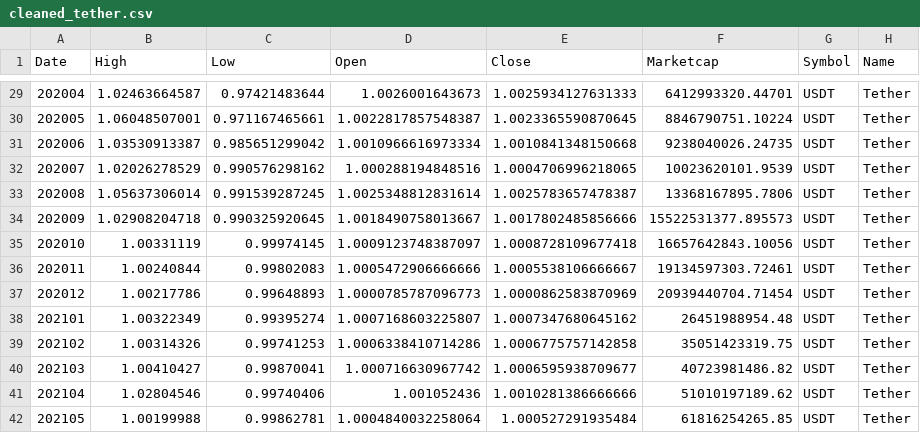
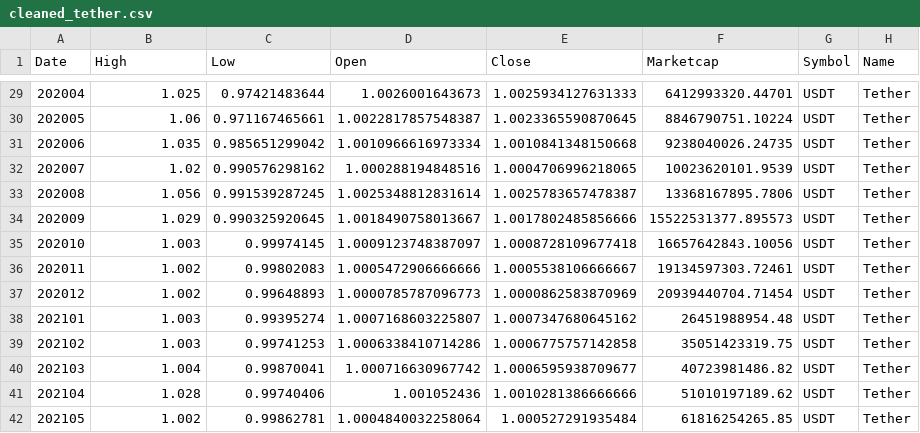
Before and after one commit to cdenq/etl-pipeline-on-crypto-data, a CSV file: Chris_Tether,Monero/Output/cleaned_tether.csv, drawn as a sheet; only a part is shown, gaps mark what is left out; the diff covers the shown part only.

```diff
--- a/Chris_Tether,Monero/Output/cleaned_tether.csv
+++ b/Chris_Tether,Monero/Output/cleaned_tether.csv
@@ -29,14 +29,14 @@ Date,High,Low,Open,Close,Marketcap,Symbol,Name
-202004,1.02463664587,0.97421483644,1.0026001643673,1.0025934127631333,6412993320.44701,USDT,Tether
-202005,1.06048507001,0.971167465661,1.0022817857548387,1.0023365590870645,8846790751.10224,USDT,Tether
-202006,1.03530913387,0.985651299042,1.0010966616973334,1.0010841348150668,9238040026.24735,USDT,Tether
-202007,1.02026278529,0.990576298162,1.000288194848516,1.0004706996218065,10023620101.9539,USDT,Tether
-202008,1.05637306014,0.991539287245,1.0025348812831614,1.0025783657478387,13368167895.7806,USDT,Tether
-202009,1.02908204718,0.990325920645,1.0018490758013667,1.0017802485856666,15522531377.895573,USDT,Tether
-202010,1.00331119,0.99974145,1.0009123748387097,1.0008728109677418,16657642843.10056,USDT,Tether
-202011,1.00240844,0.99802083,1.0005472906666666,1.0005538106666667,19134597303.72461,USDT,Tether
-202012,1.00217786,0.99648893,1.0000785787096773,1.0000862583870969,20939440704.71454,USDT,Tether
-202101,1.00322349,0.99395274,1.0007168603225807,1.0007347680645162,26451988954.48,USDT,Tether
-202102,1.00314326,0.99741253,1.0006338410714286,1.0006775757142858,35051423319.75,USDT,Tether
-202103,1.00410427,0.99870041,1.000716630967742,1.0006595938709677,40723981486.82,USDT,Tether
-202104,1.02804546,0.99740406,1.001052436,1.0010281386666666,51010197189.62,USDT,Tether
-202105,1.00199988,0.99862781,1.0004840032258064,1.000527291935484,61816254265.85,USDT,Tether
+202004,1.025,0.97421483644,1.0026001643673,1.0025934127631333,6412993320.44701,USDT,Tether
+202005,1.06,0.971167465661,1.0022817857548387,1.0023365590870645,8846790751.10224,USDT,Tether
+202006,1.035,0.985651299042,1.0010966616973334,1.0010841348150668,9238040026.24735,USDT,Tether
+202007,1.02,0.990576298162,1.000288194848516,1.0004706996218065,10023620101.9539,USDT,Tether
+202008,1.056,0.991539287245,1.0025348812831614,1.0025783657478387,13368167895.7806,USDT,Tether
+202009,1.029,0.990325920645,1.0018490758013667,1.0017802485856666,15522531377.895573,USDT,Tether
+202010,1.003,0.99974145,1.0009123748387097,1.0008728109677418,16657642843.10056,USDT,Tether
+202011,1.002,0.99802083,1.0005472906666666,1.0005538106666667,19134597303.72461,USDT,Tether
+202012,1.002,0.99648893,1.0000785787096773,1.0000862583870969,20939440704.71454,USDT,Tether
+202101,1.003,0.99395274,1.0007168603225807,1.0007347680645162,26451988954.48,USDT,Tether
+202102,1.003,0.99741253,1.0006338410714286,1.0006775757142858,35051423319.75,USDT,Tether
+202103,1.004,0.99870041,1.000716630967742,1.0006595938709677,40723981486.82,USDT,Tether
+202104,1.028,0.99740406,1.001052436,1.0010281386666666,51010197189.62,USDT,Tether
+202105,1.002,0.99862781,1.0004840032258064,1.000527291935484,61816254265.85,USDT,Tether
```
Also changed, not shown: 27 edited cells elsewhere in this file, Chris_Tether,Monero/Output/cleaned_monero.csv, 3 other files.
